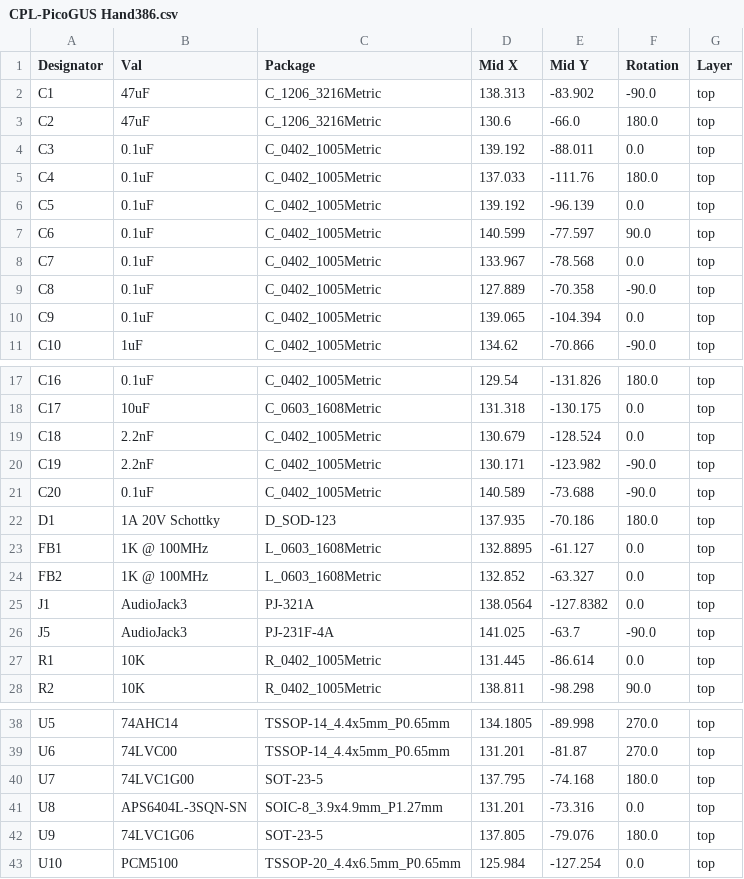
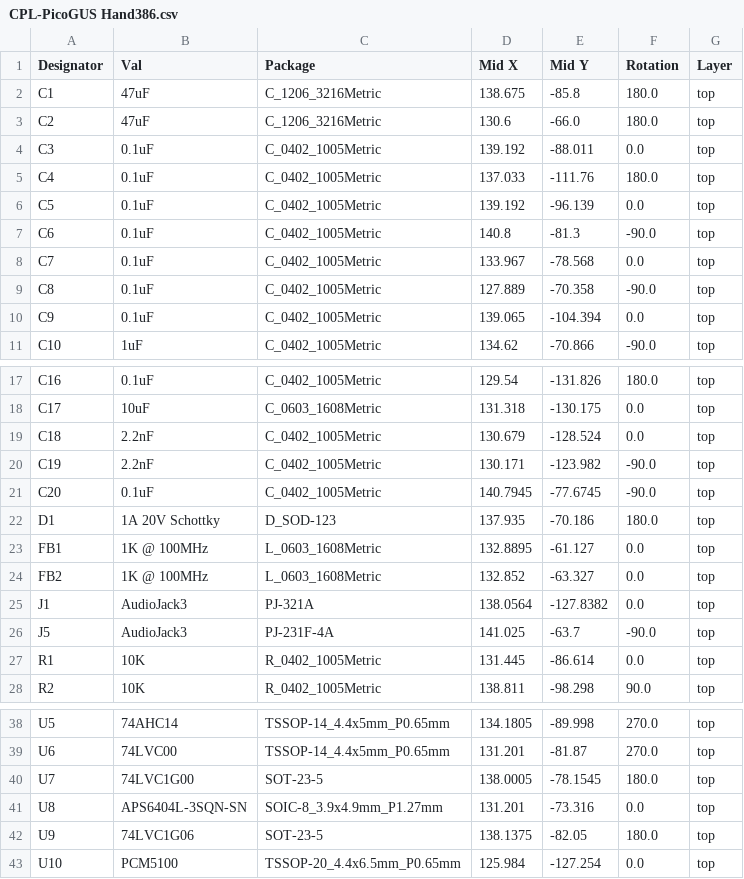
Before and after one commit to polpo/picogus, a CSV file: hw-hand386/jlcpcb/production_files/CPL-PicoGUS Hand386.csv, drawn as a sheet; only a part is shown, gaps mark what is left out.

```diff
--- a/hw-hand386/jlcpcb/production_files/CPL-PicoGUS Hand386.csv
+++ b/hw-hand386/jlcpcb/production_files/CPL-PicoGUS Hand386.csv
@@ -1,3 +1,3 @@
 Designator,Val,Package,Mid X,Mid Y,Rotation,Layer
-C1,47uF,C_1206_3216Metric,138.313,-83.902,-90.0,top
+C1,47uF,C_1206_3216Metric,138.675,-85.8,180.0,top
 C2,47uF,C_1206_3216Metric,130.6,-66.0,180.0,top
@@ -6,3 +6,3 @@ C4,0.1uF,C_0402_1005Metric,137.033,-111.76,180.0,top
 C5,0.1uF,C_0402_1005Metric,139.192,-96.139,0.0,top
-C6,0.1uF,C_0402_1005Metric,140.599,-77.597,90.0,top
+C6,0.1uF,C_0402_1005Metric,140.8,-81.3,-90.0,top
 C7,0.1uF,C_0402_1005Metric,133.967,-78.568,0.0,top
@@ -20,3 +20,3 @@ C18,2.2nF,C_0402_1005Metric,130.679,-128.524,0.0,top
 C19,2.2nF,C_0402_1005Metric,130.171,-123.982,-90.0,top
-C20,0.1uF,C_0402_1005Metric,140.589,-73.688,-90.0,top
+C20,0.1uF,C_0402_1005Metric,140.7945,-77.6745,-90.0,top
 D1,1A 20V Schottky,D_SOD-123,137.935,-70.186,180.0,top
@@ -39,5 +39,5 @@ U5,74AHC14,TSSOP-14_4.4x5mm_P0.65mm,134.1805,-89.998,270.0,top
 U6,74LVC00,TSSOP-14_4.4x5mm_P0.65mm,131.201,-81.87,270.0,top
-U7,74LVC1G00,SOT-23-5,137.795,-74.168,180.0,top
+U7,74LVC1G00,SOT-23-5,138.0005,-78.1545,180.0,top
 U8,APS6404L-3SQN-SN,SOIC-8_3.9x4.9mm_P1.27mm,131.201,-73.316,0.0,top
-U9,74LVC1G06,SOT-23-5,137.805,-79.076,180.0,top
+U9,74LVC1G06,SOT-23-5,138.1375,-82.05,180.0,top
 U10,PCM5100,TSSOP-20_4.4x6.5mm_P0.65mm,125.984,-127.254,0.0,top
```
Also changed, not shown: hw-hand386/jlcpcb/production_files/BOM-PicoGUS Hand386.csv, 23 other files.
